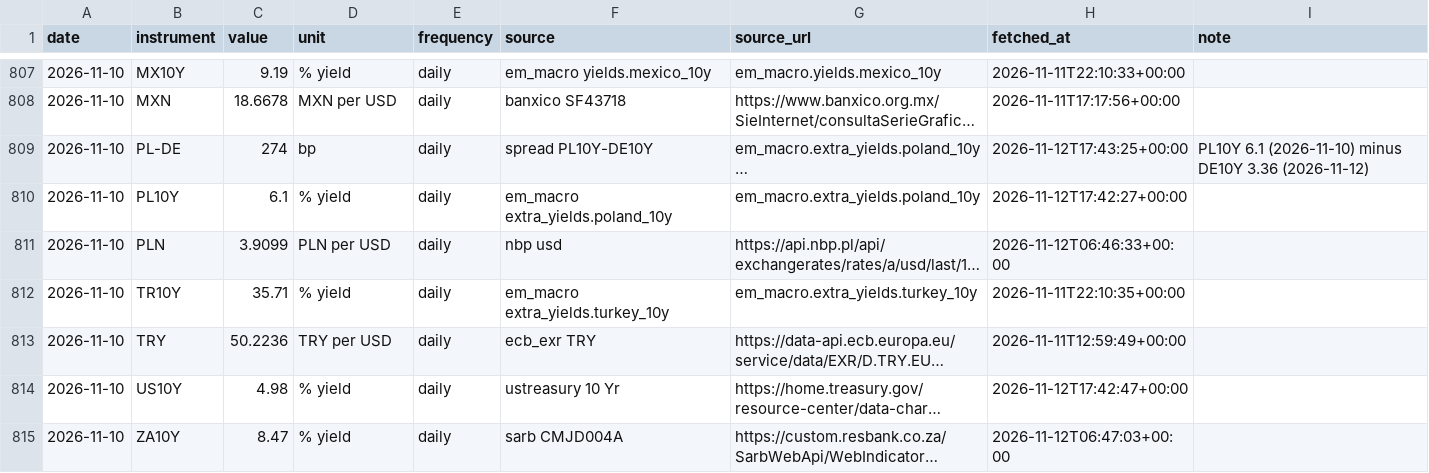
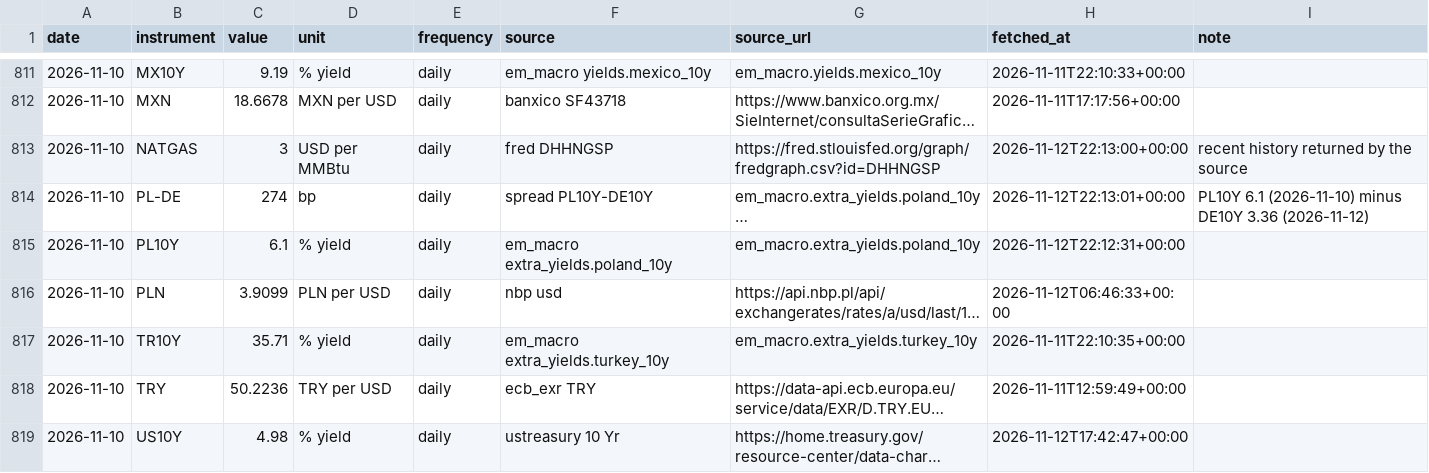
Before and after one commit to EthanC100/em-macro, a CSV file: data/ledger/marks.csv, drawn as a sheet; only a part is shown, gaps mark what is left out; the shorter side is filled out with more unchanged rows; long unchanged cells end in …; addresses are those after the commit; the diff covers the shown part only; the diff names each change by its address in the sheet, - before the commit and + after, or states it on an @@ line.

```diff
--- a/data/ledger/marks.csv
+++ b/data/ledger/marks.csv
+row 813: 2026-11-10 | NATGAS | 3 | USD per MMBtu | daily | fred DHHNGSP | https://fred.stlouisfed.org/graph/fredgraph.csv?id=DHHNGSP | 2026-11-12T22:13:00+00:00 | recent history returned by the source
-H814 (fetched_at): 2026-11-12T17:43:25+00:00
+H814 (fetched_at): 2026-11-12T22:13:01+00:00
-H815 (fetched_at): 2026-11-12T17:42:27+00:00
+H815 (fetched_at): 2026-11-12T22:12:31+00:00
```
Also changed, not shown: 9 added rows and 35 edited cells elsewhere in this file, data/ledger/automation_log.csv, 3 other files.
